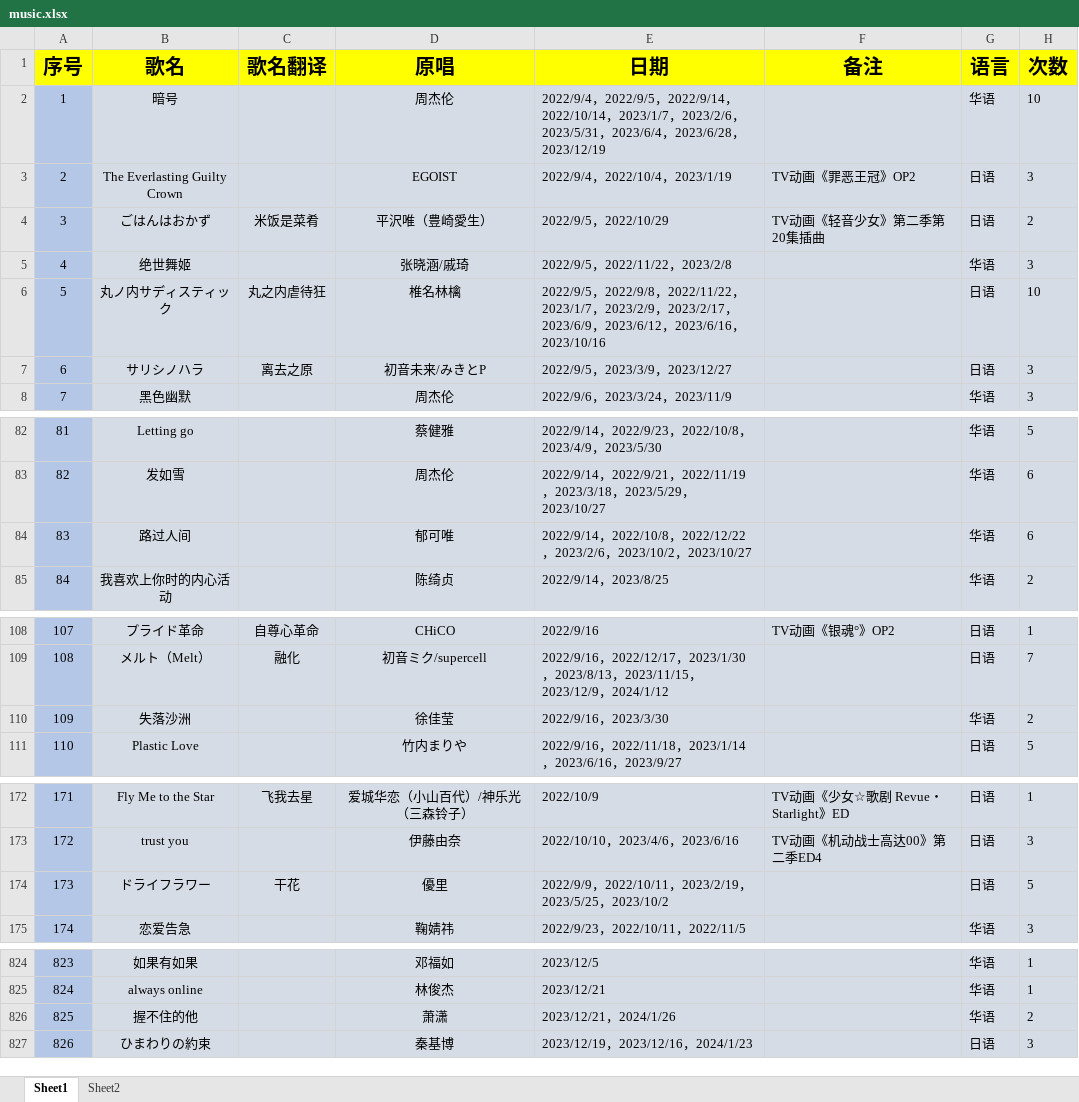
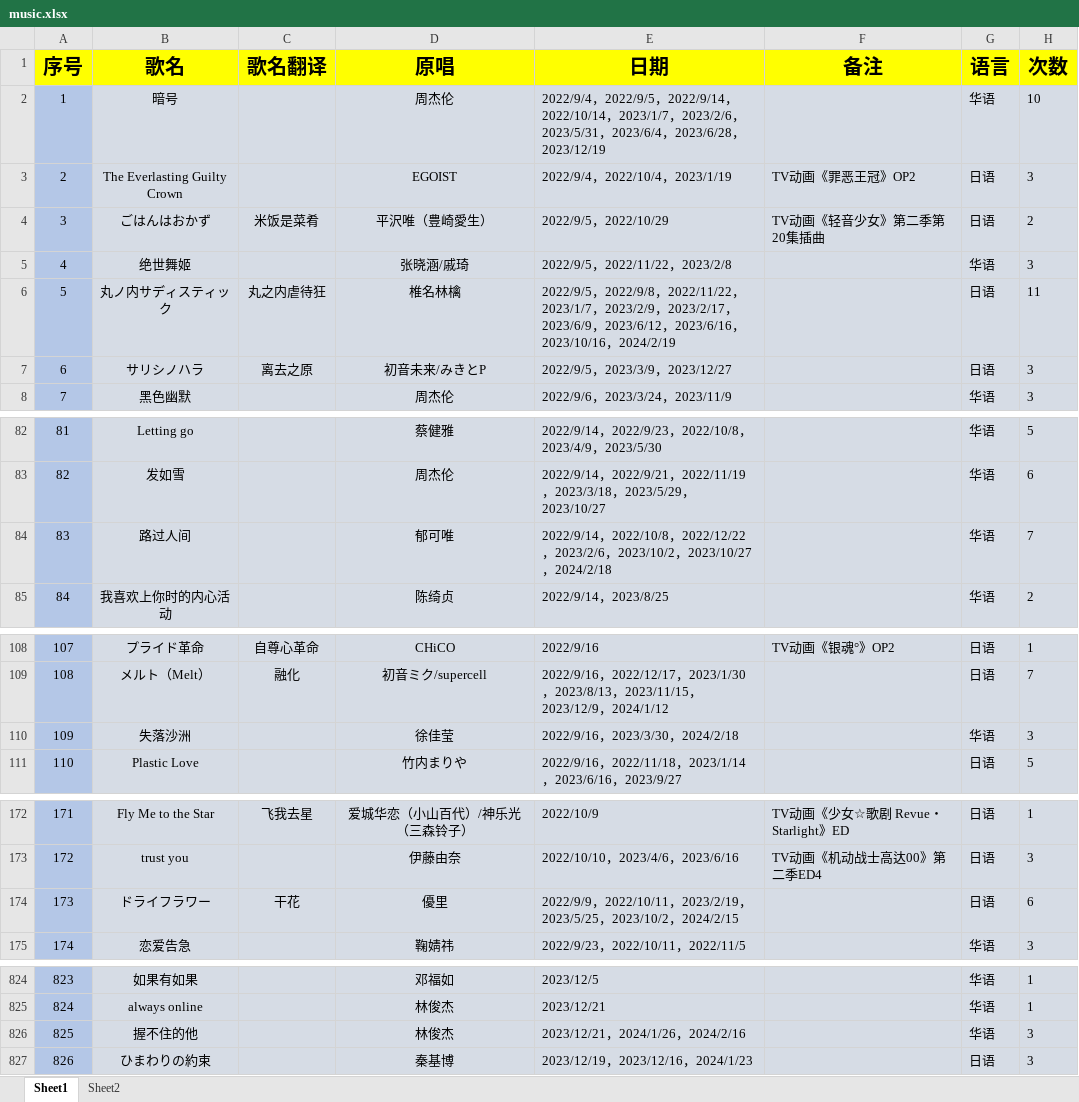
Before and after one commit to starsJuly/sui-song-list, an Excel workbook: scripts/music.xlsx, sheet Sheet1, drawn as a sheet; only a part is shown, gaps mark what is left out; values as stored, in another font and other column widths than the file's, no borders; the diff covers the shown part only; the diff names each change by its address in the sheet, - before the commit and + after, or states it on an @@ line.

```diff
--- a/scripts/music.xlsx (sheet Sheet1)
+++ b/scripts/music.xlsx (sheet Sheet1)
-E6 (日期): …，2023/10/16
+E6 (日期): …，2023/10/16，2024/2/19
-H6 (次数): 10
+H6 (次数): 11
-E84 (日期): …，2023/10/27
+E84 (日期): …，2023/10/27，2024/2/18
-H84 (次数): 6
+H84 (次数): 7
-E110 (日期): 2022/9/16，2023/3/30
+E110 (日期): 2022/9/16，2023/3/30，2024/2/18
-H110 (次数): 2
+H110 (次数): 3
-E174 (日期): …，2023/10/2
+E174 (日期): …，2023/10/2，2024/2/15
-H174 (次数): 5
+H174 (次数): 6
-D826 (原唱): 萧潇
+D826 (原唱): 林俊杰
-E826 (日期): 2023/12/21，2024/1/26
+E826 (日期): 2023/12/21，2024/1/26，2024/2/16
-H826 (次数): 2
+H826 (次数): 3
```
Also changed, not shown: 54 edited cells elsewhere in this sheet.
